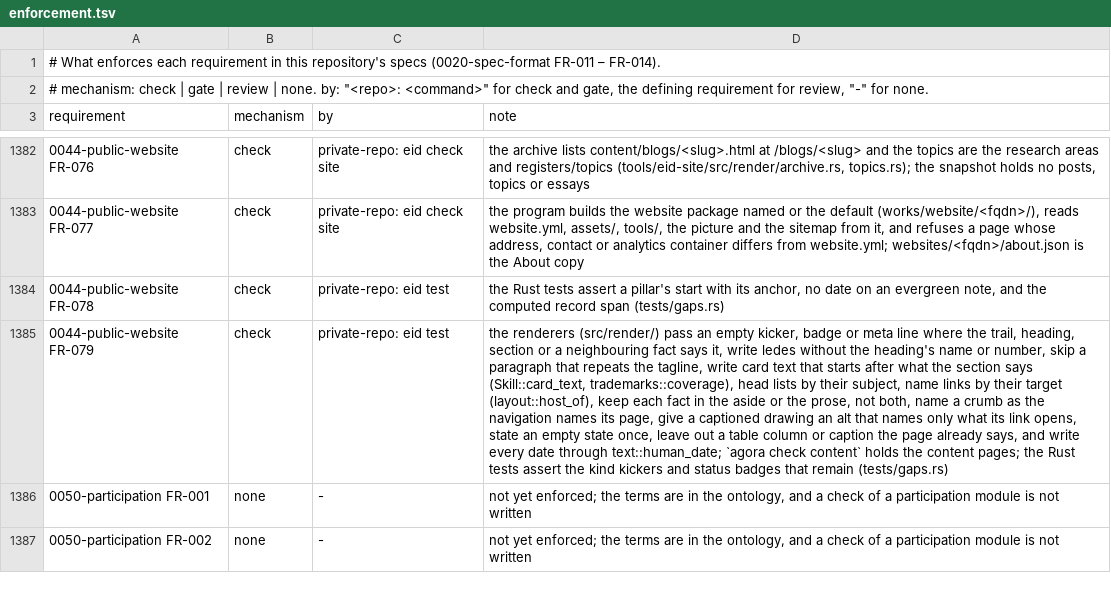
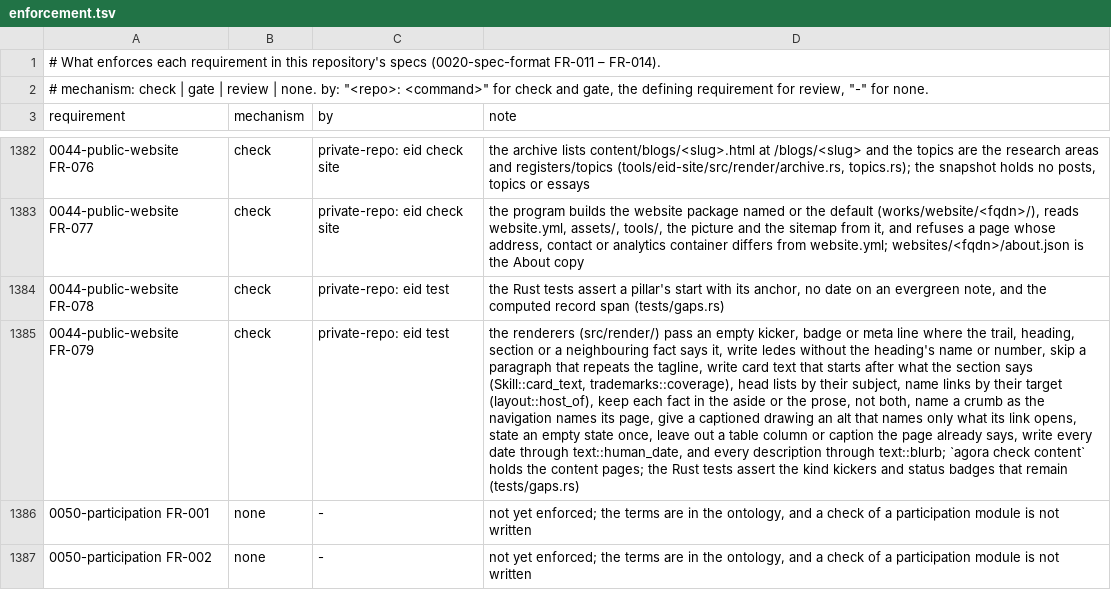
Before and after one commit to intellectual-frontiers/.github, a TSV file: spec-kit/enforcement.tsv, drawn as a sheet; only a part is shown, gaps mark what is left out; the diff names each change by its address in the sheet, - before the commit and + after, or states it on an @@ line.

```diff
--- a/spec-kit/enforcement.tsv
+++ b/spec-kit/enforcement.tsv
-D1385 (note): …already says, and write every date through text::human_date; `agora check…
+D1385 (note): …already says, write every date through text::human_date, and every description through text::blurb; `agora check…
```
Also changed, not shown: 1 other file.
